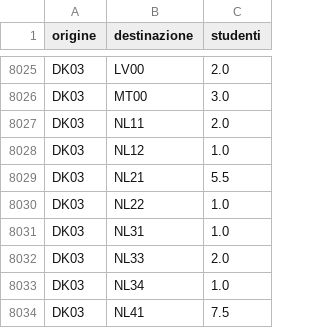
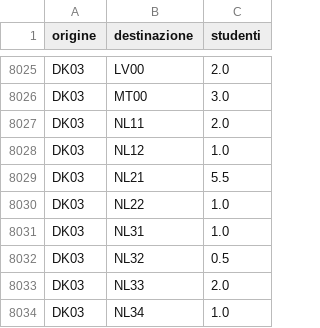
Before and after one commit to Nick-Monster03/SNA, a CSV file: reti/rete_covid.csv, drawn as a sheet; only a part is shown, gaps mark what is left out; the shorter side is filled out with more unchanged rows.

```diff
--- a/reti/rete_covid.csv
+++ b/reti/rete_covid.csv
@@ -8031,2 +8031,3 @@ DK03,NL22,1.0
 DK03,NL31,1.0
+DK03,NL32,0.5
 DK03,NL33,2.0
```
Also changed, not shown: reti/rete_2016.csv, reti/rete_2021.csv, 7 other files.
